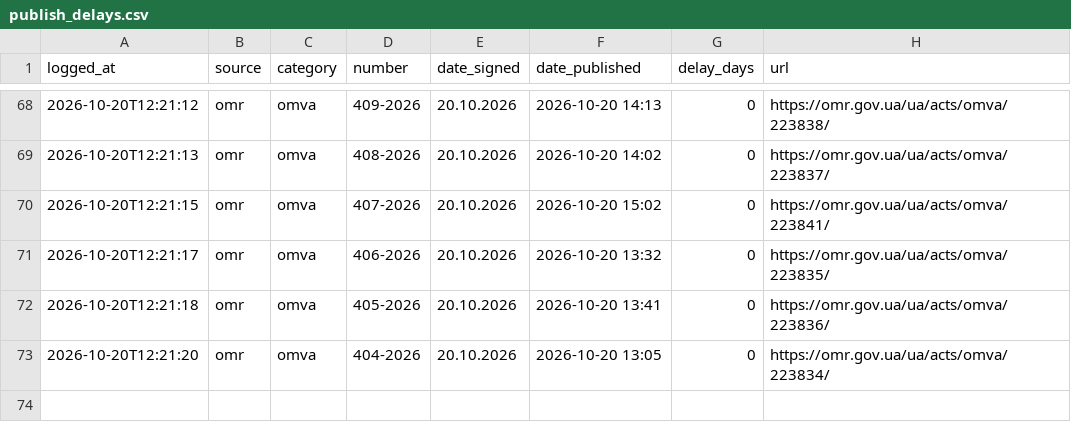
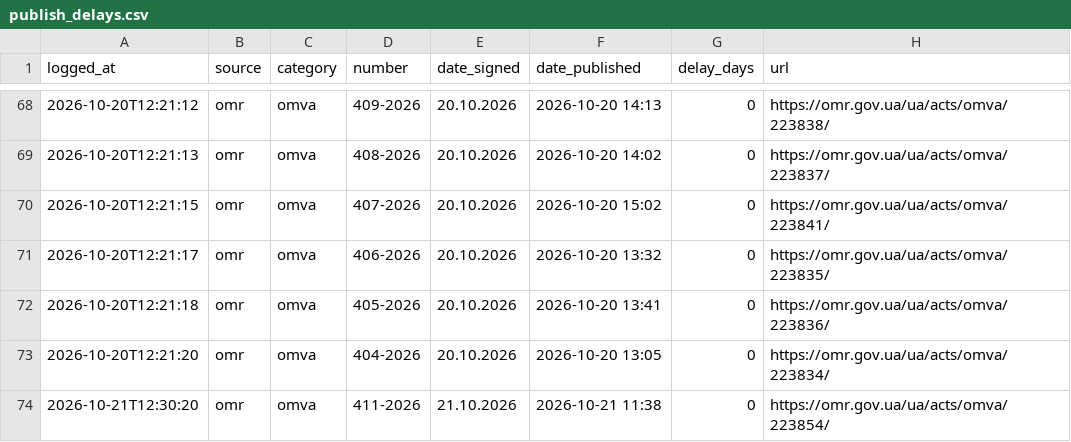
Before and after one commit to cpiodesa-prog/telegram-bot, a CSV file: state/publish_delays.csv, drawn as a sheet; only a part is shown, gaps mark what is left out; the diff names each change by its address in the sheet, - before the commit and + after, or states it on an @@ line.

```diff
--- a/state/publish_delays.csv
+++ b/state/publish_delays.csv
+row 74: 2026-10-21T12:30:20 | omr | omva | 411-2026 | 21.10.2026 | 2026-10-21 11:38 | 0 | https://omr.gov.ua/ua/acts/omva/223854/
```
Also changed, not shown: 1 other file.
